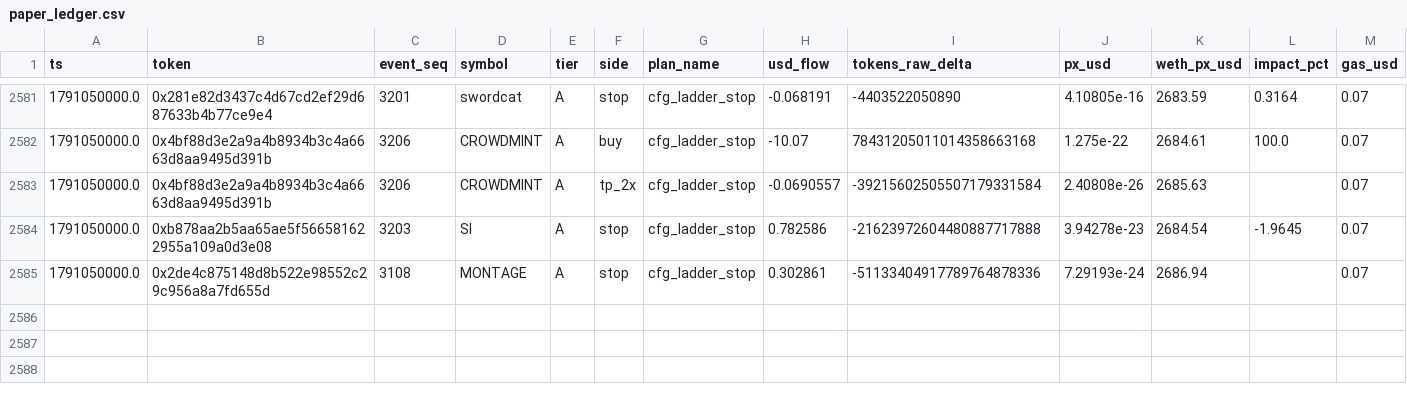
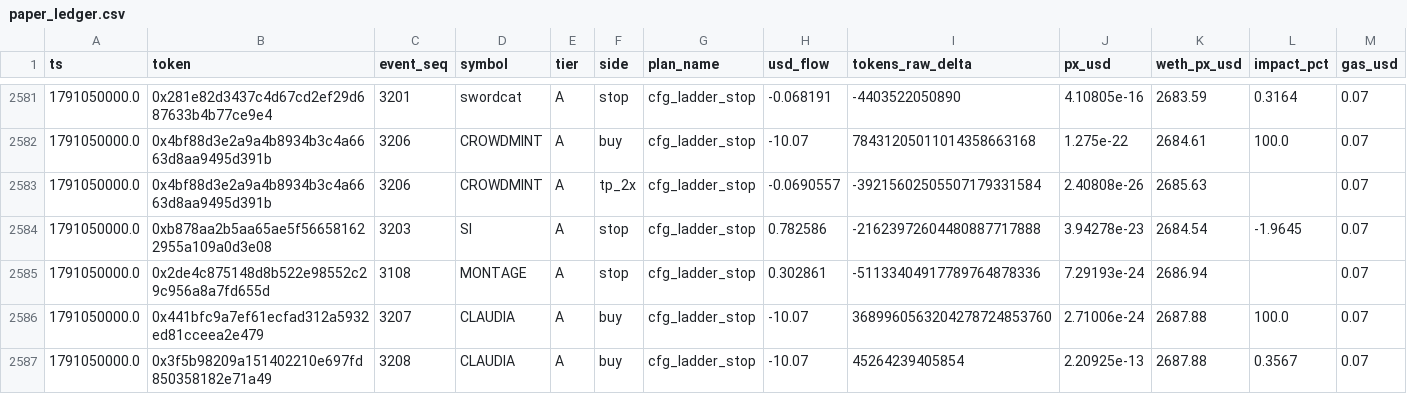
Before and after one commit to yousefjan2007-crypto/robinhood-screener, a CSV file: data/paper_ledger.csv, drawn as a sheet; only a part is shown, gaps mark what is left out; rows hold the shown columns only; the diff names each change by its address in the sheet, - before the commit and + after, or states it on an @@ line.

```diff
--- a/data/paper_ledger.csv
+++ b/data/paper_ledger.csv
+row 2586: 1791050000.0 | 0x441bfc9a7ef61ecfad312a5932ed81cceea2e479 | 3207 | CLAUDIA | A | buy | cfg_ladder_stop | -10.07 | 3689960563204278724853760 | 2.71006e-24 | 2687.88 | 100.0 | 0.07
+row 2587: 1791050000.0 | 0x3f5b98209a151402210e697fd850358182e71a49 | 3208 | CLAUDIA | A | buy | cfg_ladder_stop | -10.07 | 45264239405854 | 2.20925e-13 | 2687.88 | 0.3567 | 0.07
```
Also changed, not shown: 13 other files.
